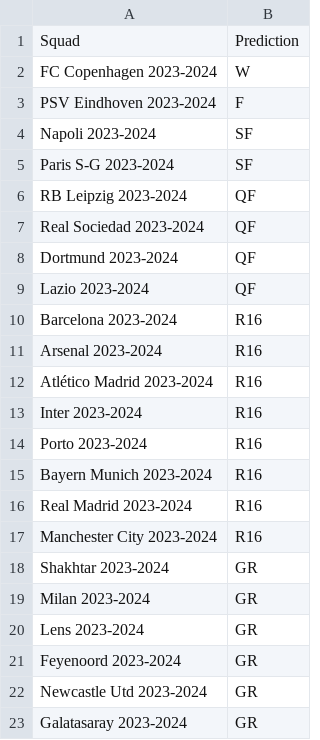
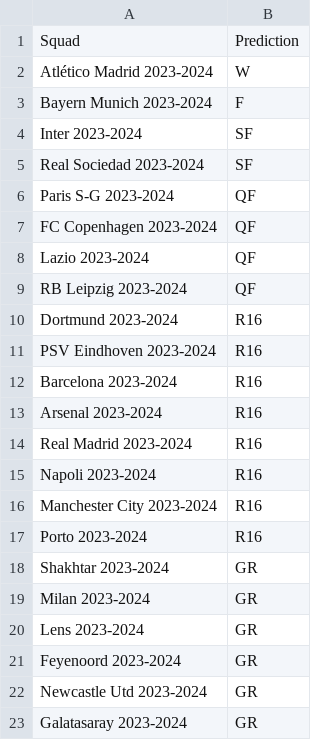
Before and after one commit to rnoguer22/Cluster_Champion, a CSV file: UEFA_Predictions/csv/autoregressive_Predictions.csv, drawn as a sheet; only a part is shown.

```diff
--- a/UEFA_Predictions/csv/autoregressive_Predictions.csv
+++ b/UEFA_Predictions/csv/autoregressive_Predictions.csv
@@ -1,18 +1,18 @@
 Squad,Prediction
-FC Copenhagen 2023-2024,W
-PSV Eindhoven 2023-2024,F
-Napoli 2023-2024,SF
-Paris S-G 2023-2024,SF
+Atlético Madrid 2023-2024,W
+Bayern Munich 2023-2024,F
+Inter 2023-2024,SF
+Real Sociedad 2023-2024,SF
+Paris S-G 2023-2024,QF
+FC Copenhagen 2023-2024,QF
+Lazio 2023-2024,QF
 RB Leipzig 2023-2024,QF
-Real Sociedad 2023-2024,QF
-Dortmund 2023-2024,QF
-Lazio 2023-2024,QF
+Dortmund 2023-2024,R16
+PSV Eindhoven 2023-2024,R16
 Barcelona 2023-2024,R16
 Arsenal 2023-2024,R16
-Atlético Madrid 2023-2024,R16
-Inter 2023-2024,R16
+Real Madrid 2023-2024,R16
+Napoli 2023-2024,R16
+Manchester City 2023-2024,R16
 Porto 2023-2024,R16
-Bayern Munich 2023-2024,R16
-Real Madrid 2023-2024,R16
-Manchester City 2023-2024,R16
 Shakhtar 2023-2024,GR
```
Also changed, not shown: UEFA_Predictions/csv/arima_Predictions.csv, UEFA_Predictions/csv/exponentialsmoothing_Predictions.csv, 4 other files.
